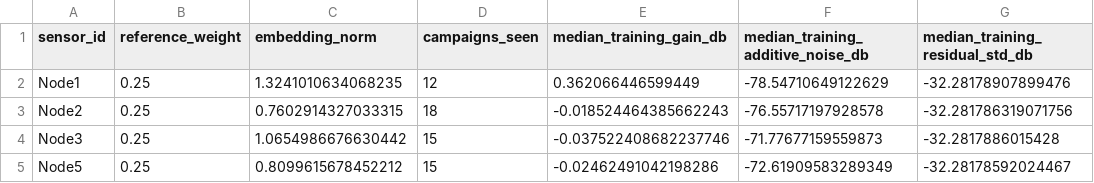
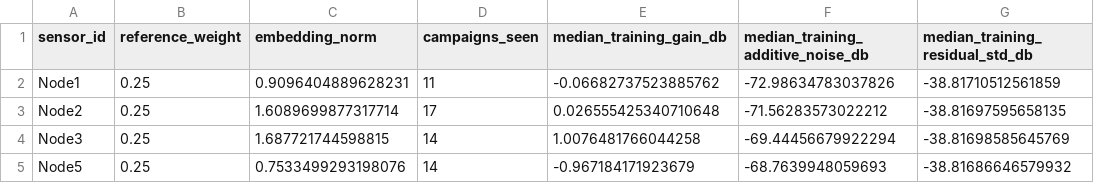
Before and after one commit to AlmondSund/MeasurementCalibration, a CSV file: models/production/sensor_summary.csv, drawn as a sheet.

```diff
--- a/models/production/sensor_summary.csv
+++ b/models/production/sensor_summary.csv
@@ -1,5 +1,5 @@
 sensor_id,reference_weight,embedding_norm,campaigns_seen,median_training_gain_db,median_training_additive_noise_db,median_training_residual_std_db
-Node1,0.25,1.3241010634068235,12,0.362066446599449,-78.54710649122629,-32.28178907899476
-Node2,0.25,0.7602914327033315,18,-0.018524464385662243,-76.55717197928578,-32.281786319071756
-Node3,0.25,1.0654986676630442,15,-0.037522408682237746,-71.77677159559873,-32.2817886015428
-Node5,0.25,0.8099615678452212,15,-0.02462491042198286,-72.61909583289349,-32.28178592024467
+Node1,0.25,0.9096404889628231,11,-0.06682737523885762,-72.98634783037826,-38.81710512561859
+Node2,0.25,1.6089699877317714,17,0.026555425340710648,-71.56283573022212,-38.81697595658135
+Node3,0.25,1.687721744598815,14,1.0076481766044258,-69.44456679922294,-38.81698585645769
+Node5,0.25,0.7533499293198076,14,-0.967184171923679,-68.7639948059693,-38.81686646579932
```
Also changed, not shown: config/campaigns_dataset.csv, 9 other files.
